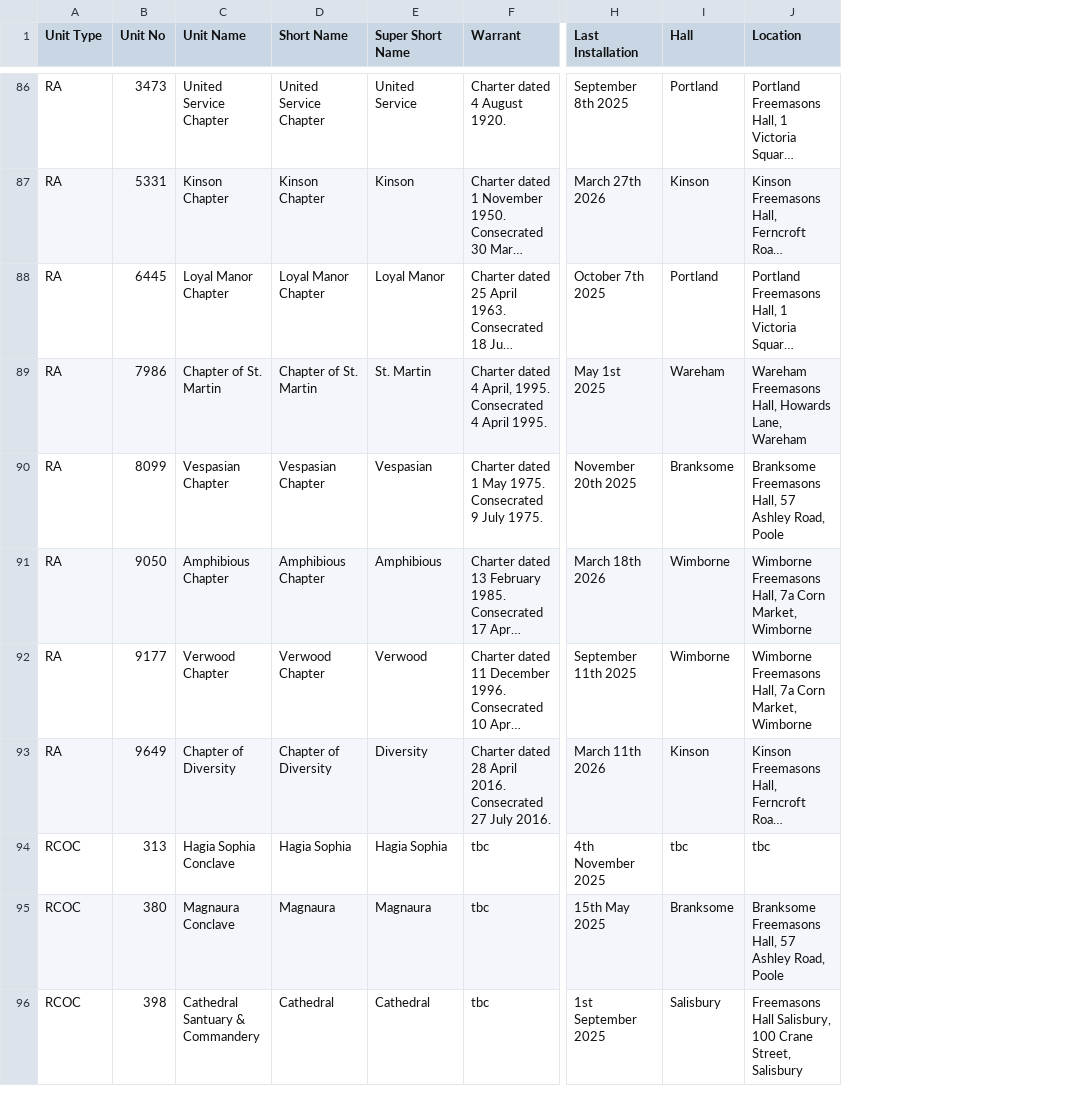
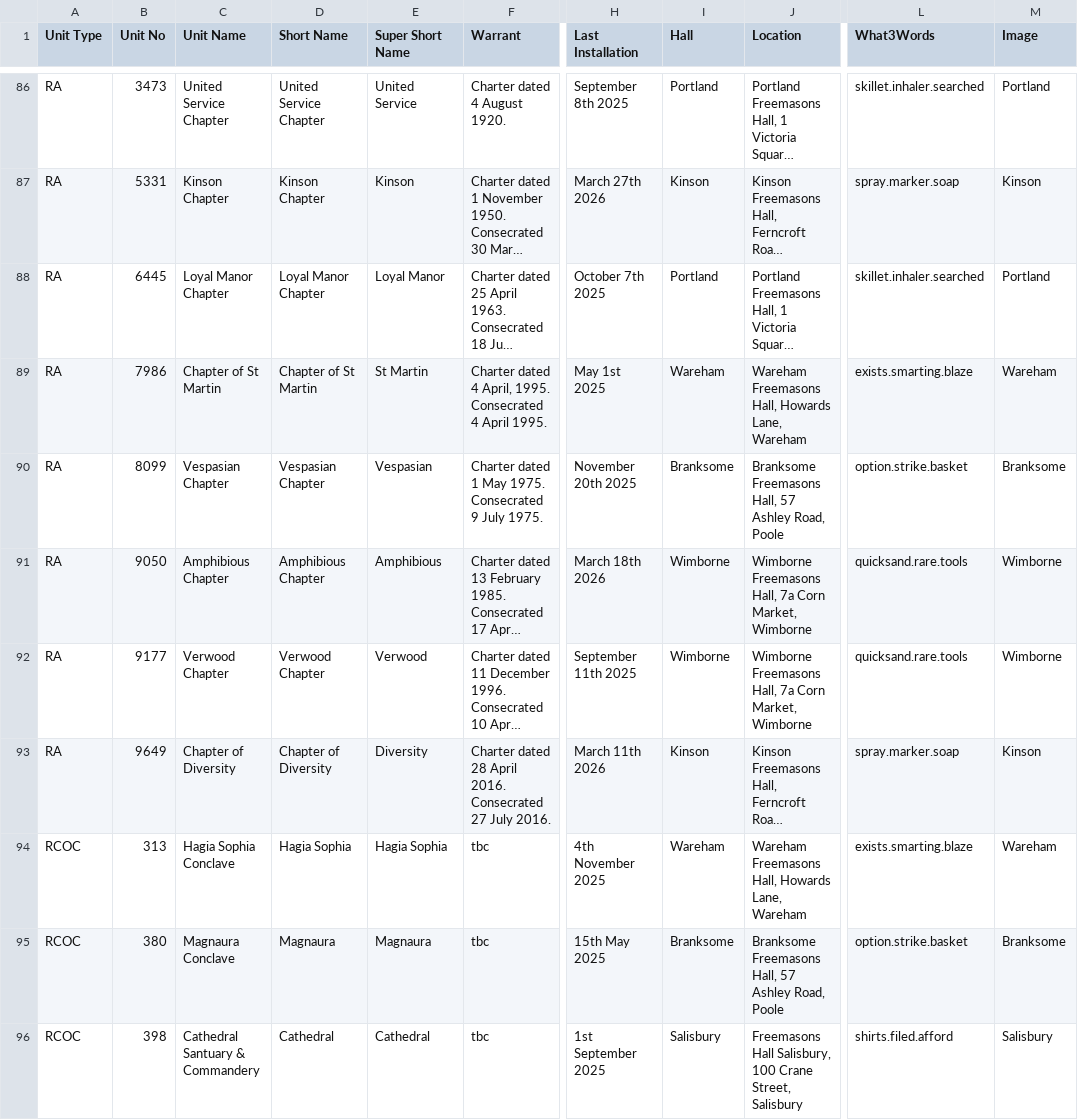
Before and after one commit to webpurity-dev/masonic-calendar, a CSV file: document/data/units_v1.6.csv, drawn as a sheet; only a part is shown, gaps mark what is left out; long unchanged cells end in …; the diff covers the shown part only; the diff names each change by its address in the sheet, - before the commit and + after, or states it on an @@ line.

```diff
--- a/document/data/units_v1.6.csv
+++ b/document/data/units_v1.6.csv
+column L (What3Words), rows 86-96: skillet.inhaler.searched | spray.marker.soap | skillet.inhaler.searched | exists.smarting.blaze | option.strike.basket | quicksand.rare.tools | quicksand.rare.tools | spray.marker.soap | exists.smarting.blaze | option.strike.basket | shirts.filed.afford
+column M (Image), rows 86-96: Portland | Kinson | Portland | Wareham | Branksome | Wimborne | Wimborne | Kinson | Wareham | Branksome | Salisbury
-C89 (Unit Name): Chapter of St. Martin
+C89 (Unit Name): Chapter of St Martin
-D89 (Short Name): Chapter of St. Martin
+D89 (Short Name): Chapter of St Martin
-E89 (Super Short Name): St. Martin
+E89 (Super Short Name): St Martin
-I94 (Hall): tbc
+I94 (Hall): Wareham
-J94 (Location): tbc
+J94 (Location): Wareham Freemasons Hall, Howards Lane, Wareham
```
Also changed, not shown: 28 edited cells elsewhere in this file, document/data/unit-meetings.csv, 33 other files.
